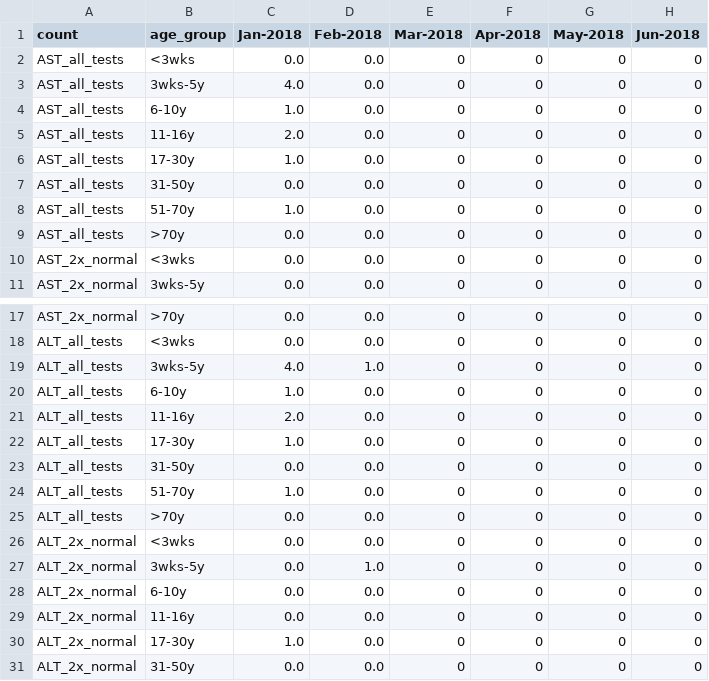
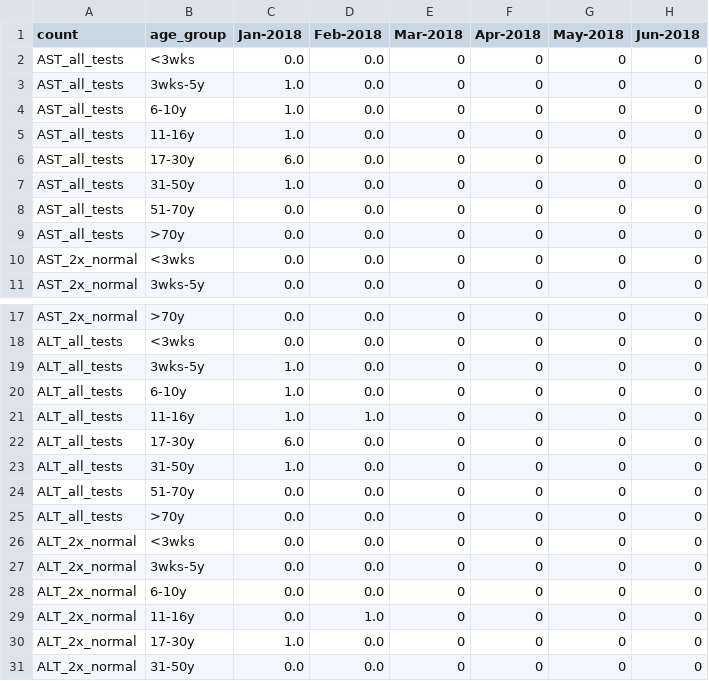
Before and after one commit to isaric4c/isaric4c.github.io, a CSV file: liver/code/summary_table.csv, drawn as a sheet; only a part is shown, gaps mark what is left out; the diff names each change by its address in the sheet, - before the commit and + after, or states it on an @@ line.

Commit message:
Update to liver/code script

```diff
--- a/liver/code/summary_table.csv
+++ b/liver/code/summary_table.csv
-C3 (Jan-2018): 4.0
+C3 (Jan-2018): 1.0
-C5 (Jan-2018): 2.0
+C5 (Jan-2018): 1.0
-C6 (Jan-2018): 1.0
+C6 (Jan-2018): 6.0
-C7 (Jan-2018): 0.0
+C7 (Jan-2018): 1.0
-C8 (Jan-2018): 1.0
+C8 (Jan-2018): 0.0
-C19 (Jan-2018): 4.0
+C19 (Jan-2018): 1.0
-D19 (Feb-2018): 1.0
+D19 (Feb-2018): 0.0
-C21 (Jan-2018): 2.0
+C21 (Jan-2018): 1.0
-D21 (Feb-2018): 0.0
+D21 (Feb-2018): 1.0
-C22 (Jan-2018): 1.0
+C22 (Jan-2018): 6.0
-C23 (Jan-2018): 0.0
+C23 (Jan-2018): 1.0
-C24 (Jan-2018): 1.0
+C24 (Jan-2018): 0.0
-D27 (Feb-2018): 1.0
+D27 (Feb-2018): 0.0
-D29 (Feb-2018): 0.0
+D29 (Feb-2018): 1.0
```
Also changed, not shown: 5 other files.
